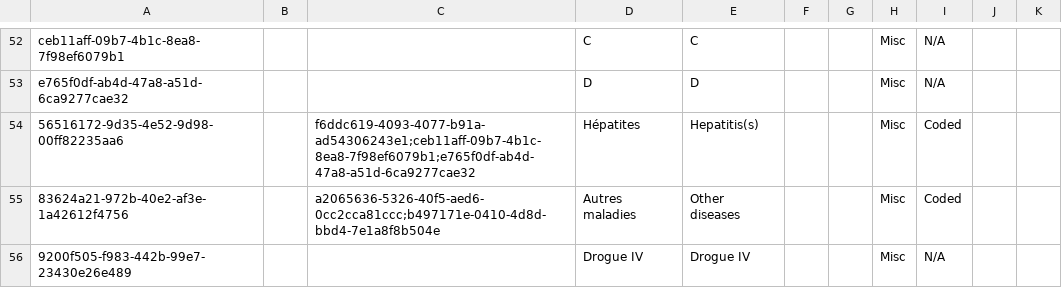
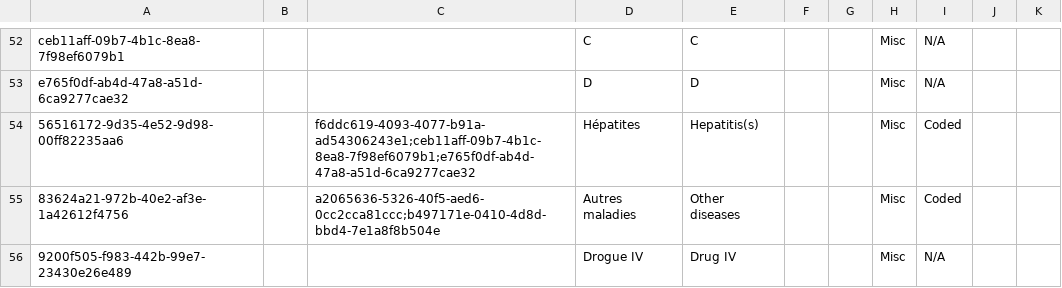
Before and after one commit to jembi/cameroon-bahmni-metadata, a CSV file: configuration/concepts/adult_hiv_initial_form.csv, drawn as a sheet; only a part is shown, gaps mark what is left out; the diff covers the shown part only.

Commit message:
COMRS-194 Fixed typos and removed unnecessary line
Removed the last line in adult hiv file as it will be overridden by child hiv file.

```diff
--- a/configuration/concepts/adult_hiv_initial_form.csv
+++ b/configuration/concepts/adult_hiv_initial_form.csv
@@ -55,2 +55,2 @@ e765f0df-ab4d-47a8-a51d-6ca9277cae32,,,D,D,,,Misc,N/A,,
 83624a21-972b-40e2-af3e-1a42612f4756,,a2065636-5326-40f5-aed6-0cc2cca81ccc;b497171e-0410-4d8d-bbd4-7e1a8f8b504e,Autres maladies,Other diseases,,,Misc,Coded,,
-9200f505-f983-442b-99e7-23430e26e489,,,Drogue IV,Drogue IV,,,Misc,N/A,,
+9200f505-f983-442b-99e7-23430e26e489,,,Drogue IV,Drug IV,,,Misc,N/A,,
```
Also changed, not shown: 1 removed row and 5 edited cells elsewhere in this file, configuration/concepts/child_hiv_initial_form.csv.
